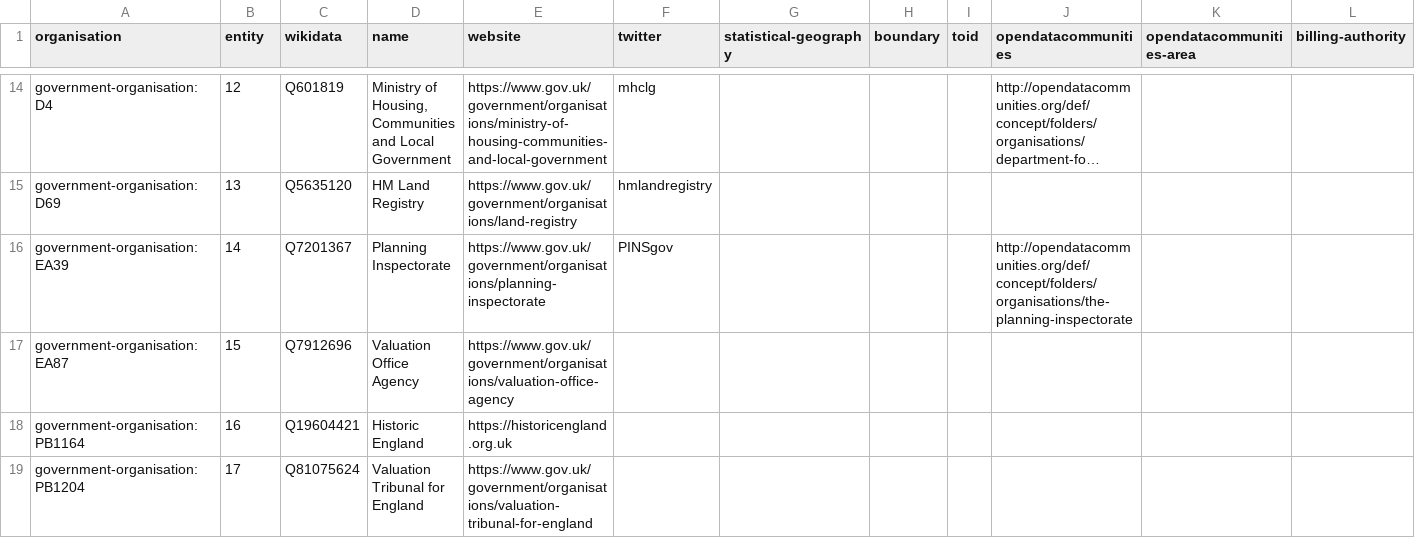
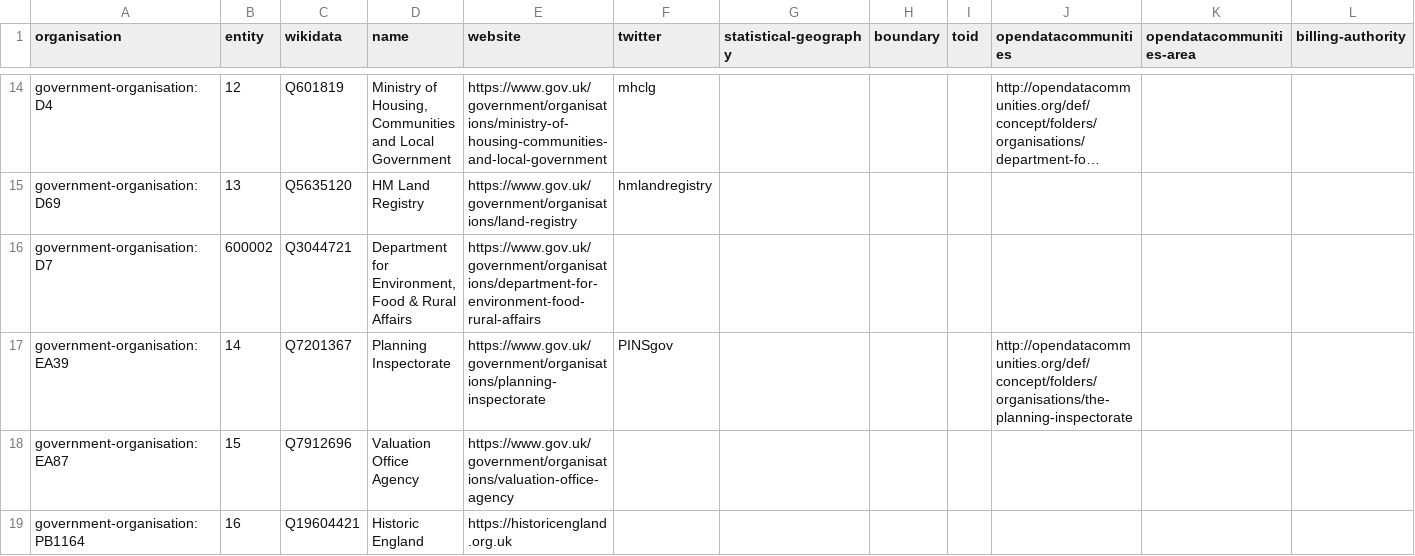
Before and after one commit to digital-land/organisation-dataset, a CSV file: collection/organisation.csv, drawn as a sheet; only a part is shown, gaps mark what is left out; the shorter side is filled out with more unchanged rows; long unchanged cells end in …; rows hold the shown columns only; the diff names each change by its address in the sheet, - before the commit and + after, or states it on an @@ line.

```diff
--- a/collection/organisation.csv
+++ b/collection/organisation.csv
+row 16: government-organisation:D7 | 600002 | Q3044721 | Department for Environment, Food & Rural Affairs | https://www.gov.uk/government/organisations/department-for-environment-food-rural-affairs
```
Also changed, not shown: data/entity.csv, data/government-organisation.csv.
